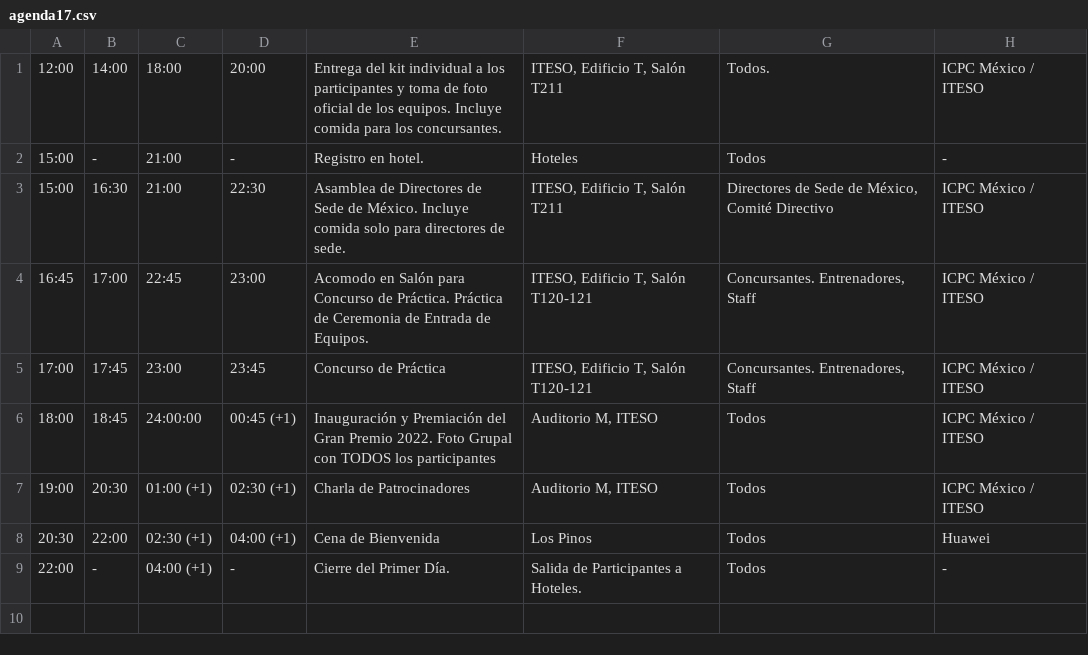
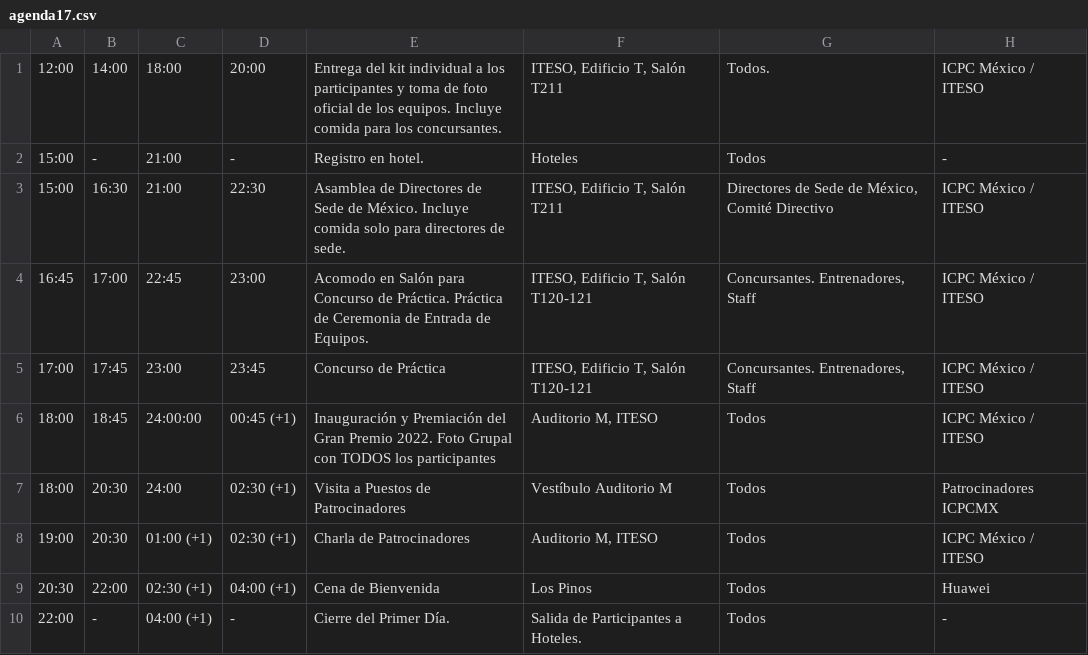
Before and after one commit to crystaalroo/regional2023, a CSV file: public/agenda17.csv, drawn as a sheet.

```diff
--- a/public/agenda17.csv
+++ b/public/agenda17.csv
@@ -6,2 +6,3 @@
 18:00,18:45,24:00:00,00:45 (+1),Inauguración y Premiación del Gran Premio 2022. Foto Grupal con TODOS los participantes,"Auditorio M, ITESO",Todos,ICPC México / ITESO
+18:00,20:30,24:00,02:30 (+1),Visita a Puestos de Patrocinadores,Vestíbulo Auditorio M,Todos,Patrocinadores ICPCMX
 19:00,20:30,01:00 (+1),02:30 (+1),Charla de Patrocinadores,"Auditorio M, ITESO",Todos,ICPC México / ITESO
```
Also changed, not shown: 1 other file.
